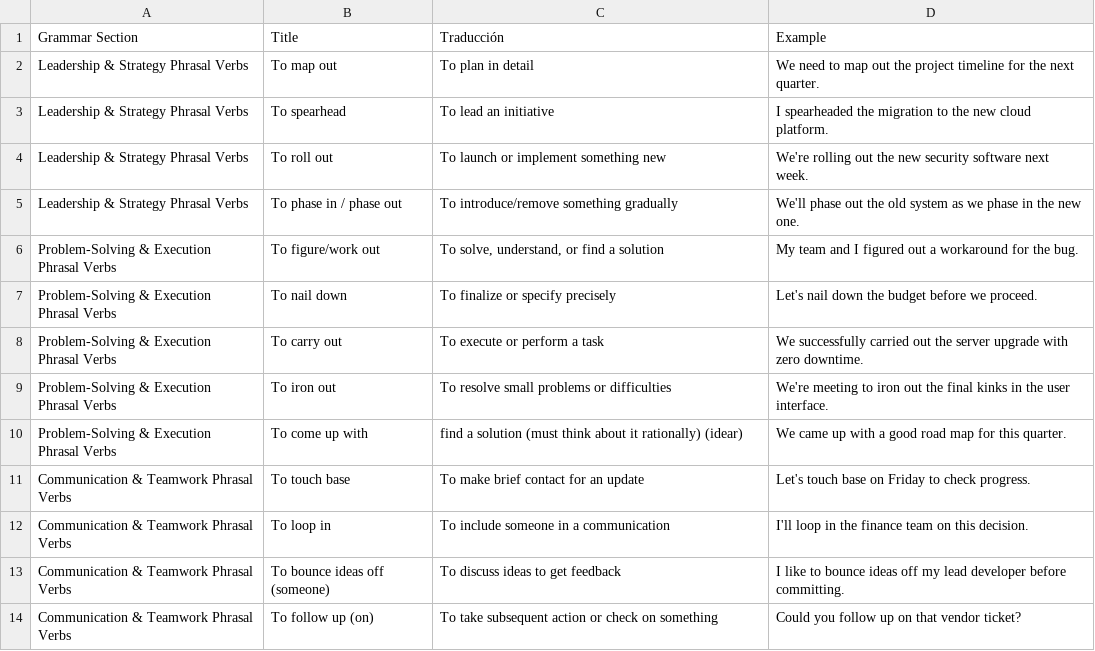
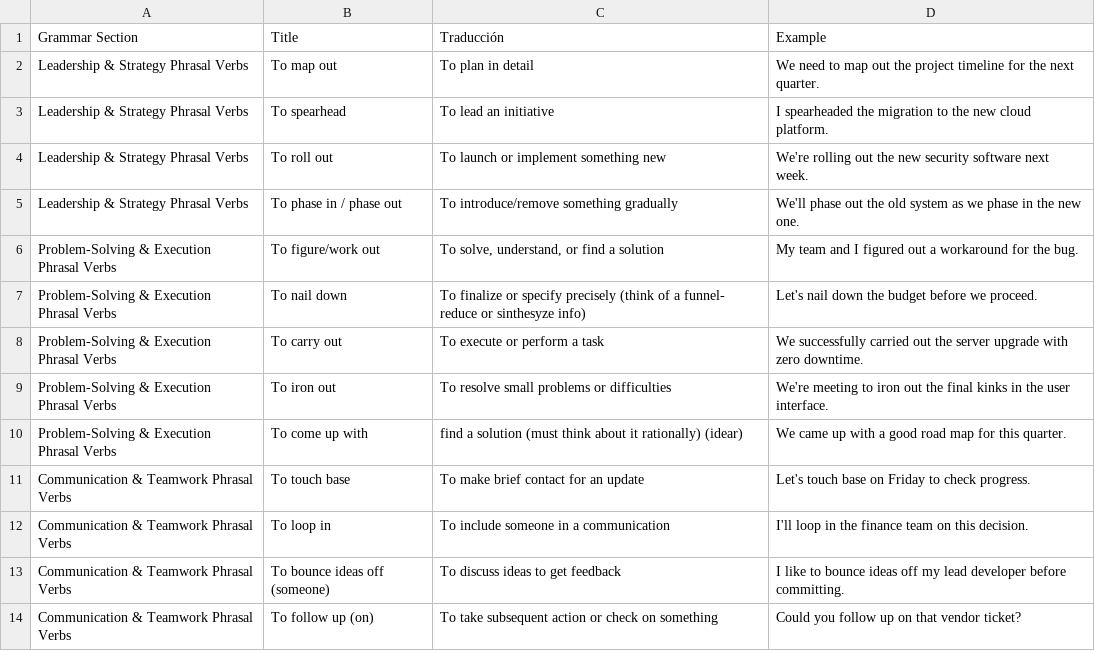
Before and after one commit to ambernal/MyEnglishTeacher, a CSV file: public/GrammarFiles/EngineerVocabulary.csv, drawn as a sheet.

```diff
--- a/public/GrammarFiles/EngineerVocabulary.csv
+++ b/public/GrammarFiles/EngineerVocabulary.csv
@@ -6,3 +6,3 @@ Leadership & Strategy Phrasal Verbs,To phase in / phase out,To introduce/remove
 Problem-Solving & Execution Phrasal Verbs,To figure/work out,"To solve, understand, or find a solution","My team and I figured out a workaround for the bug."
-Problem-Solving & Execution Phrasal Verbs,To nail down,To finalize or specify precisely,"Let's nail down the budget before we proceed."
+Problem-Solving & Execution Phrasal Verbs,To nail down,To finalize or specify precisely (think of a funnel- reduce or sinthesyze info),"Let's nail down the budget before we proceed."
 Problem-Solving & Execution Phrasal Verbs,To carry out,To execute or perform a task,"We successfully carried out the server upgrade with zero downtime."
```
Also changed, not shown: 11 other files.
